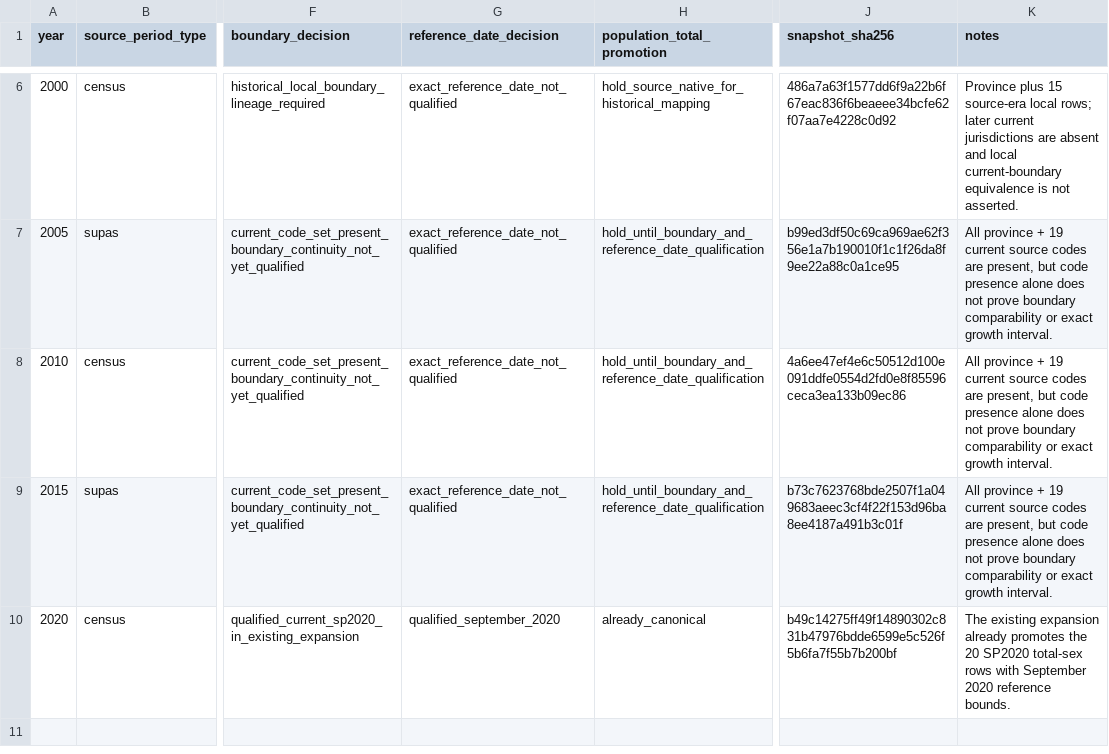
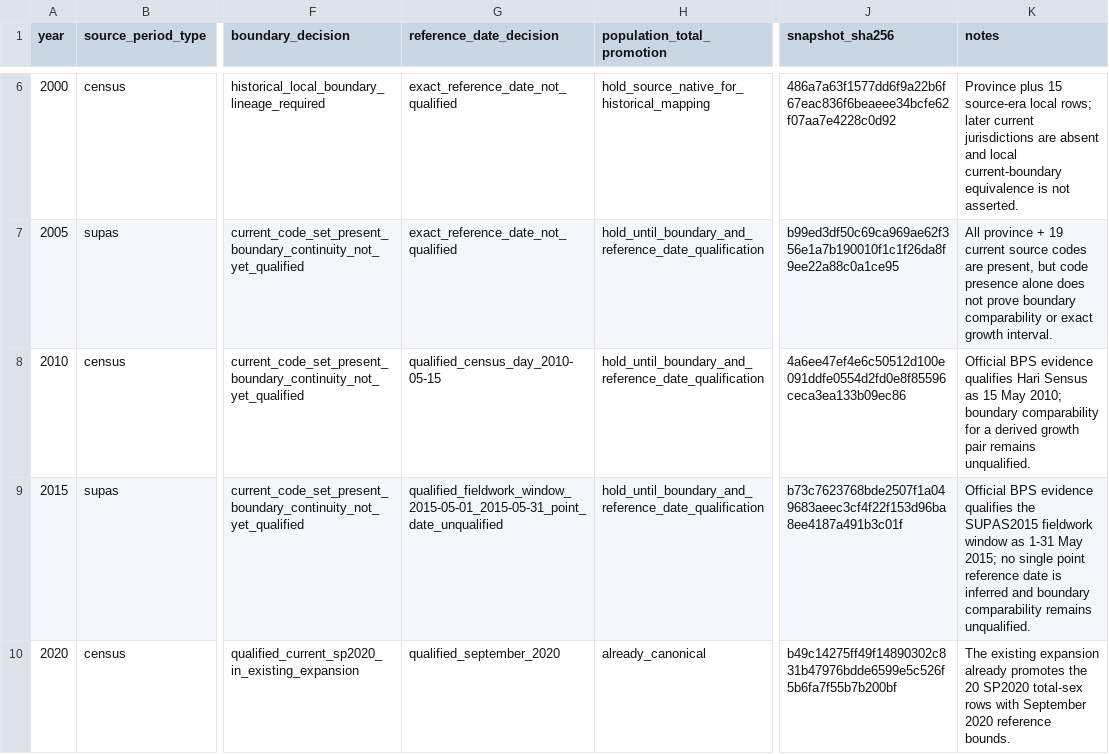
Before and after one commit to nabilrn/ranah-observatory, a CSV file: data/registries/bps_population_anchor_qualification.csv, drawn as a sheet; only a part is shown, gaps mark what is left out; the diff names each change by its address in the sheet, - before the commit and + after, or states it on an @@ line.

Commit message:
research: refine 2010 and 2015 population reference semantics

```diff
--- a/data/registries/bps_population_anchor_qualification.csv
+++ b/data/registries/bps_population_anchor_qualification.csv
-G8 (reference_date_decision): exact_reference_date_not_qualified
+G8 (reference_date_decision): qualified_census_day_2010-05-15
-K8 (notes): All province + 19 current source codes are present, but code presence alone does not prove boundary comparability or exact growth interval.
+K8 (notes): Official BPS evidence qualifies Hari Sensus as 15 May 2010; boundary comparability for a derived growth pair remains unqualified.
-G9 (reference_date_decision): exact_reference_date_not_qualified
+G9 (reference_date_decision): qualified_fieldwork_window_2015-05-01_2015-05-31_point_date_unqualified
-K9 (notes): All province + 19 current source codes are present, but code presence alone does not prove boundary comparability or exact growth interval.
+K9 (notes): Official BPS evidence qualifies the SUPAS2015 fieldwork window as 1-31 May 2015; no single point reference date is inferred and boundary comparability remains unqualified.
```
